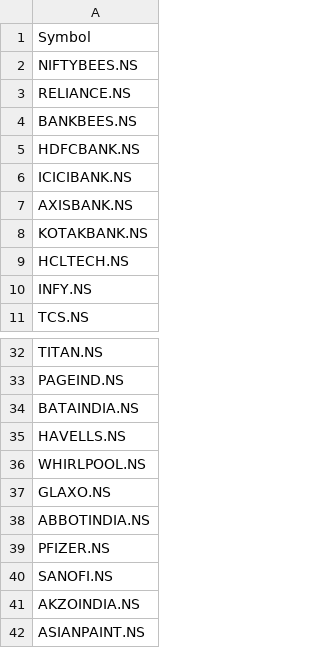
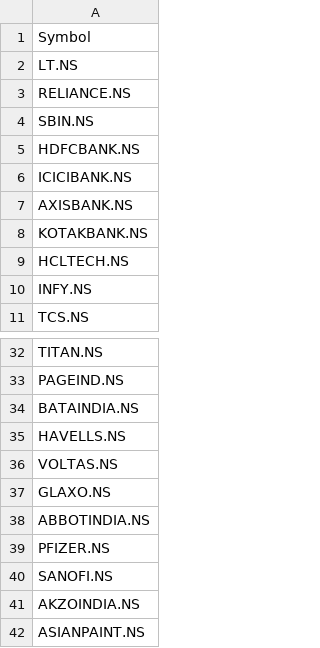
Before and after one commit to thisissagnik/SwingTradeProject, a CSV file: data/v40_companies.csv, drawn as a sheet; only a part is shown, gaps mark what is left out; the diff covers the shown part only.

```diff
--- a/data/v40_companies.csv
+++ b/data/v40_companies.csv
@@ -1,5 +1,5 @@
 Symbol
-NIFTYBEES.NS
+LT.NS
 RELIANCE.NS
-BANKBEES.NS
+SBIN.NS
 HDFCBANK.NS
@@ -35,3 +35,3 @@ BATAINDIA.NS
 HAVELLS.NS
-WHIRLPOOL.NS
+VOLTAS.NS
 GLAXO.NS
```
Also changed, not shown: 40 added rows and 1 edited cell elsewhere in this file.
